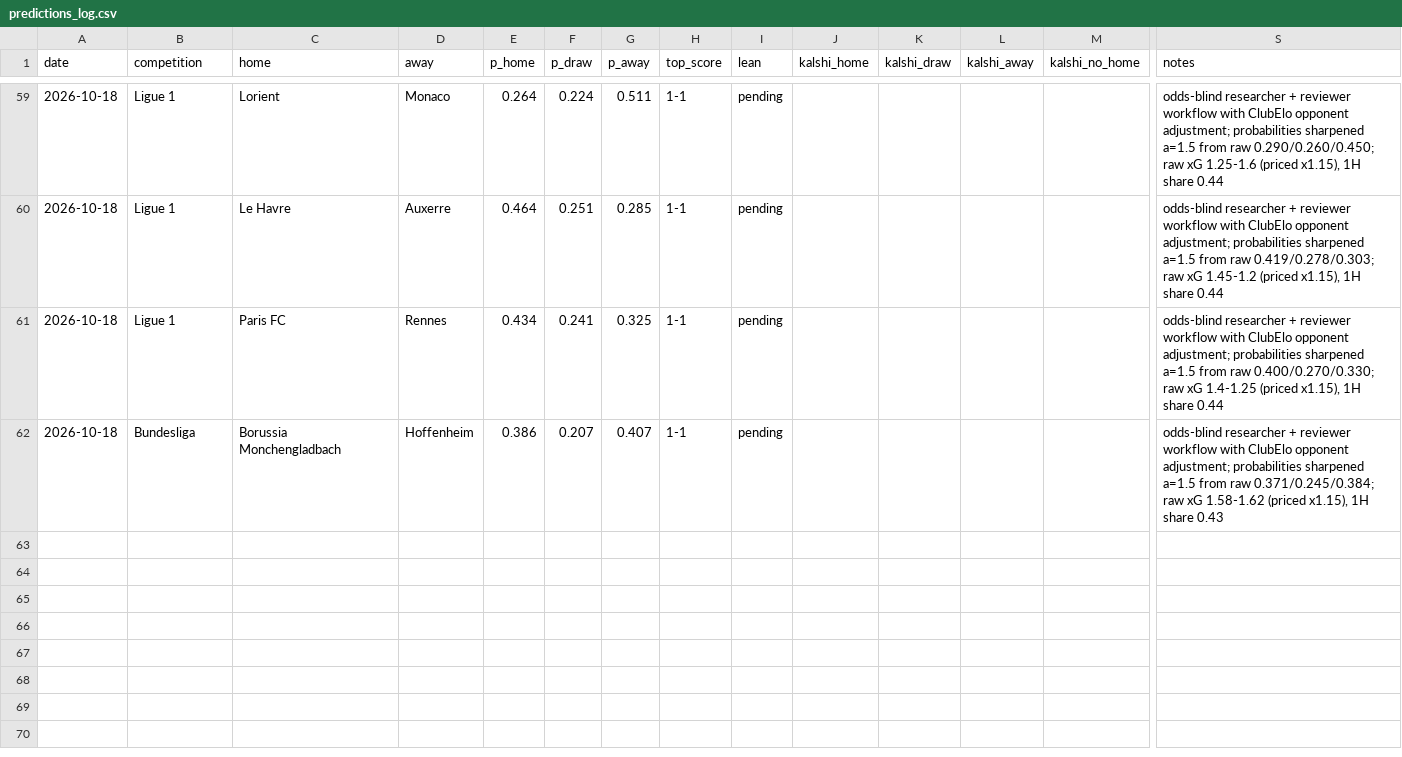
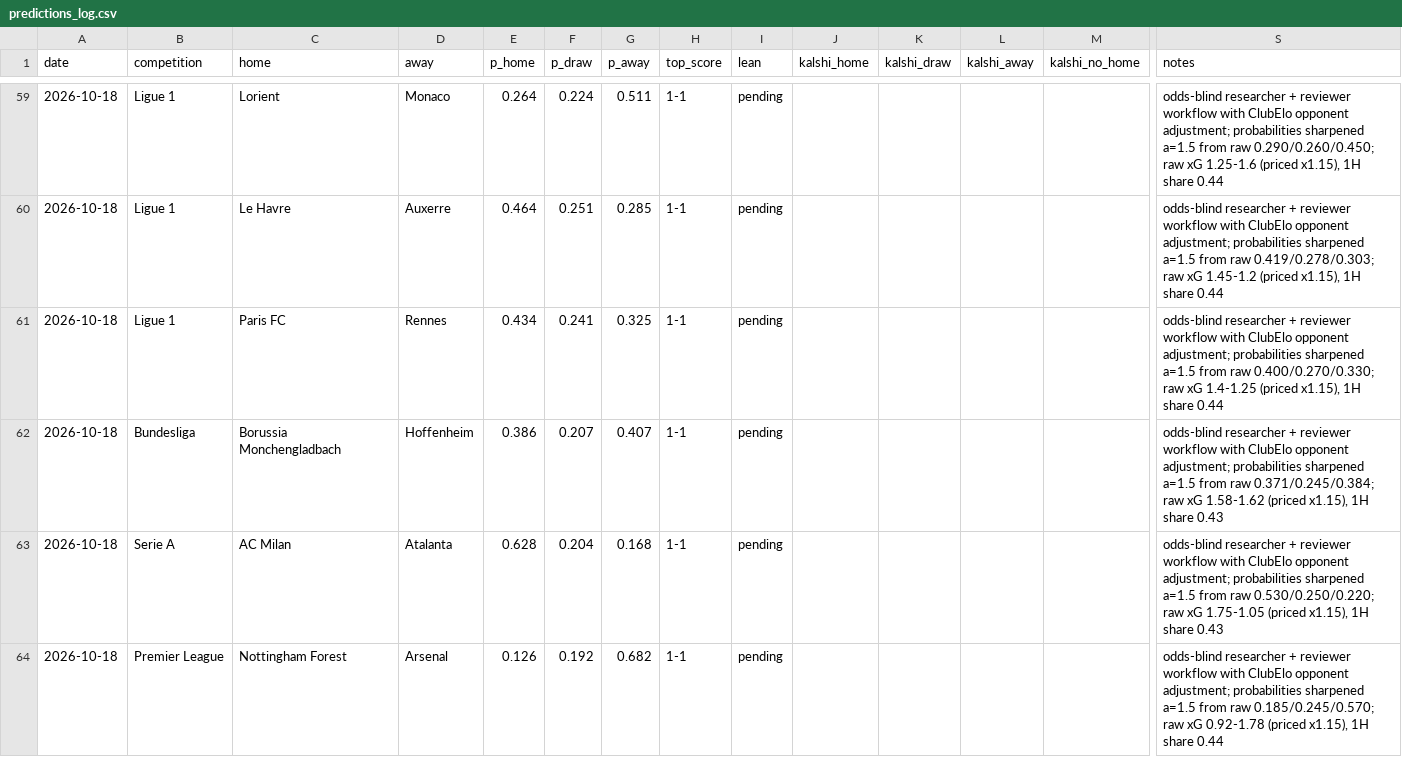
Before and after one commit to bobaoxu2001/Quantitative-Finance, a CSV file: football/predictions_log.csv, drawn as a sheet; only a part is shown, gaps mark what is left out; rows hold the shown columns only; the diff names each change by its address in the sheet, - before the commit and + after, or states it on an @@ line.

```diff
--- a/football/predictions_log.csv
+++ b/football/predictions_log.csv
+row 63: 2026-10-18 | Serie A | AC Milan | Atalanta | 0.628 | 0.204 | 0.168 | 1-1 | pending |  |  |  |  | odds-blind researcher + reviewer workflow with ClubElo opponent adjustment; probabilities sharpened a=1.5 from raw 0.530/0.250/0.220; raw xG 1.75-1.05 (priced x1.15), 1H share 0.43
+row 64: 2026-10-18 | Premier League | Nottingham Forest | Arsenal | 0.126 | 0.192 | 0.682 | 1-1 | pending |  |  |  |  | odds-blind researcher + reviewer workflow with ClubElo opponent adjustment; probabilities sharpened a=1.5 from raw 0.185/0.245/0.570; raw xG 0.92-1.78 (priced x1.15), 1H share 0.44
```
